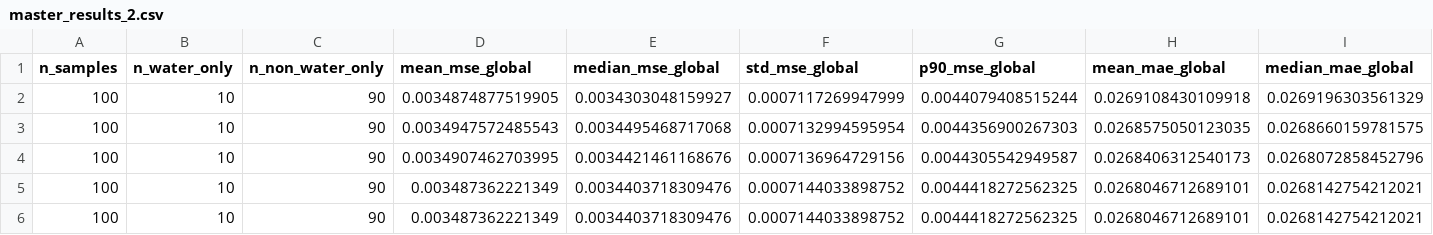
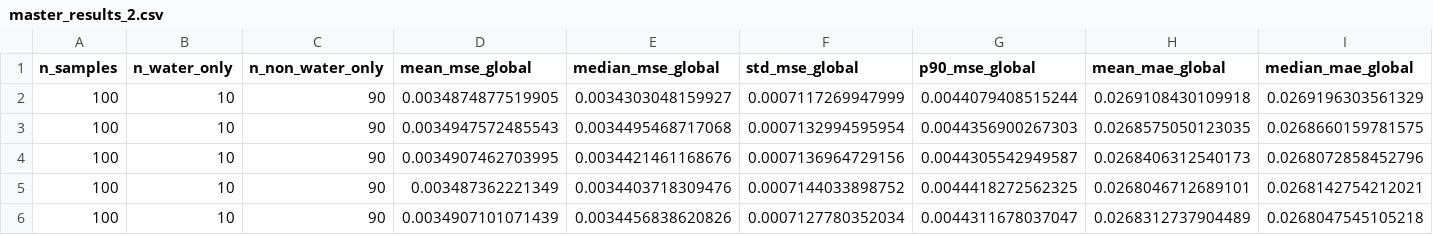
Before and after one commit to juanfruiz20/Neuromodulation-simulations, a CSV file: master_results_2.csv, drawn as a sheet; only a part is shown; removed rows and columns are numbered as before the commit, all else as after; rows hold the shown columns only; the diff names each change by its address in the sheet, - before the commit and + after, or states it on an @@ line.

Commit message:
correcting tables

```diff
--- a/master_results_2.csv
+++ b/master_results_2.csv
-row 6: 100 | 10 | 90 | 0.003487362221349 | 0.0034403718309476 | 0.0007144033898752 | 0.0044418272562325 | 0.0268046712689101 | 0.0268142754212021
+row 6: 100 | 10 | 90 | 0.0034907101071439 | 0.0034456838620826 | 0.0007127780352034 | 0.0044311678037047 | 0.0268312737904489 | 0.0268047545105218
```
Also changed, not shown: master_results.csv, 1 other file.
